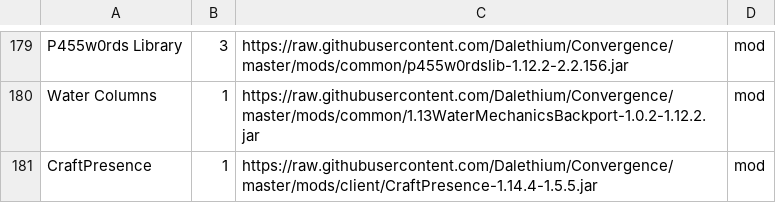
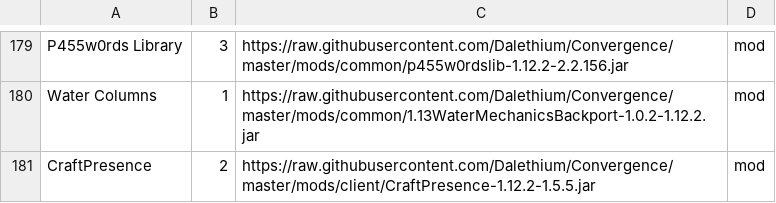
Before and after one commit to Dalethium/Convergence, a CSV file: convergence.csv, drawn as a sheet; only a part is shown, gaps mark what is left out.

```diff
--- a/convergence.csv
+++ b/convergence.csv
@@ -180,2 +180,2 @@ P455w0rds Library,3,https://raw.githubusercontent.com/Dalethium/Convergence/mast
 Water Columns,1,https://raw.githubusercontent.com/Dalethium/Convergence/master/mods/common/1.13WaterMechanicsBackport-1.0.2-1.12.2.jar,mod
-CraftPresence,1,https://raw.githubusercontent.com/Dalethium/Convergence/master/mods/client/CraftPresence-1.14.4-1.5.5.jar,mod
+CraftPresence,2,https://raw.githubusercontent.com/Dalethium/Convergence/master/mods/client/CraftPresence-1.12.2-1.5.5.jar,mod
```
Also changed, not shown: 2 other files.
